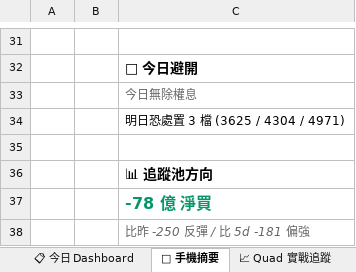
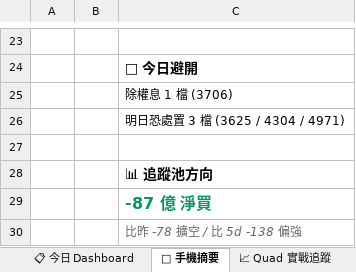
Before and after one commit to EdwardYY1224/CHIP_RADAR_TW, an Excel workbook: data/reports/chip_radar_2026-11.xlsx, sheet 📱 手機摘要, drawn as a sheet; only a part is shown, gaps mark what is left out; values as stored, in another font and other column widths than the file's, no borders; addresses are those after the commit; the diff covers the shown part only; the diff names each change by its address in the sheet, - before the commit and + after, or states it on an @@ line.

```diff
--- a/data/reports/chip_radar_2026-11.xlsx (sheet 📱 手機摘要)
+++ b/data/reports/chip_radar_2026-11.xlsx (sheet 📱 手機摘要)
-C25: 今日無除權息
+C25: 除權息 1 檔 (3706)
@@ C25 italic: on → off, text colour: #666666 → black @@
-C29: -78 億 淨買
+C29: -87 億 淨買
-C30: 比昨 -250 反彈 / 比 5d -181 偏強
+C30: 比昨 -78 擴空 / 比 5d -138 偏強
```
Also changed, not shown: 8 removed rows, 13 edited cells and cell formats elsewhere in this sheet, sheet 📋 今日 Dashboard, sheet 20261126, sheet 📌 Pinned Master 追蹤, sheet 📉 Quad 失效歸因, sheet 📈 Quad 實戰追蹤, other sheet tabs, data/reports/latest.xlsx, 24 other files.
